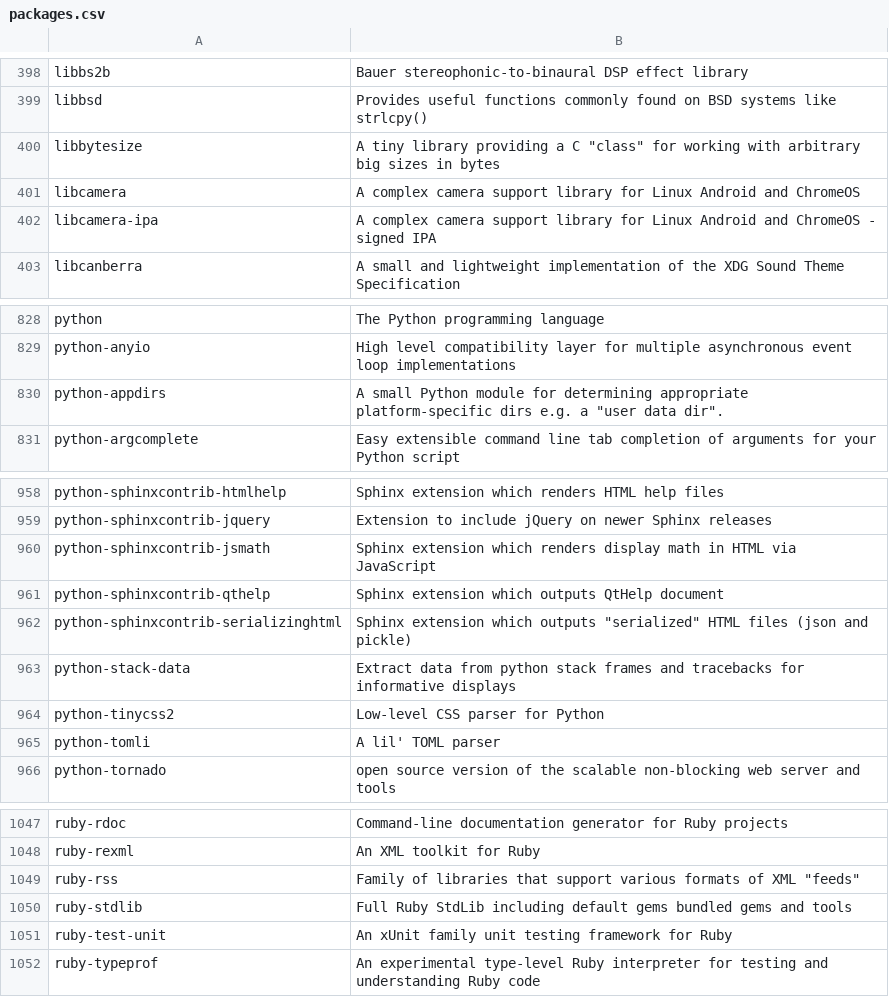
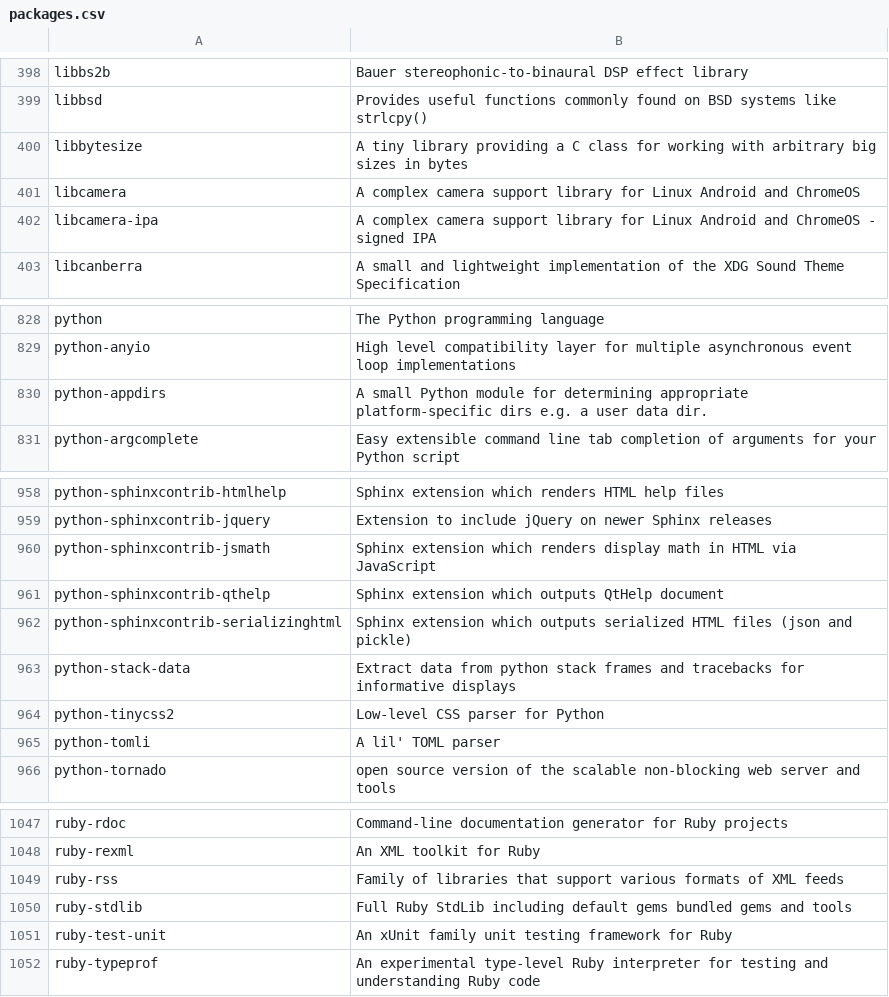
Before and after one commit to akarahulg/thinkpad_dotfiles, a CSV file: .config/packages.csv, drawn as a sheet; only a part is shown, gaps mark what is left out; the diff names each change by its address in the sheet, - before the commit and + after, or states it on an @@ line.

Commit message:
updated packages list

```diff
--- a/.config/packages.csv
+++ b/.config/packages.csv
-B400: …a C "class" for working…
+B400: …a C class for working…
-B830: …e.g. a "user data dir".
+B830: …e.g. a user data dir.
-B962: …which outputs "serialized" HTML files…
+B962: …which outputs serialized HTML files…
-B1049: …of XML "feeds"
+B1049: …of XML feeds
```
